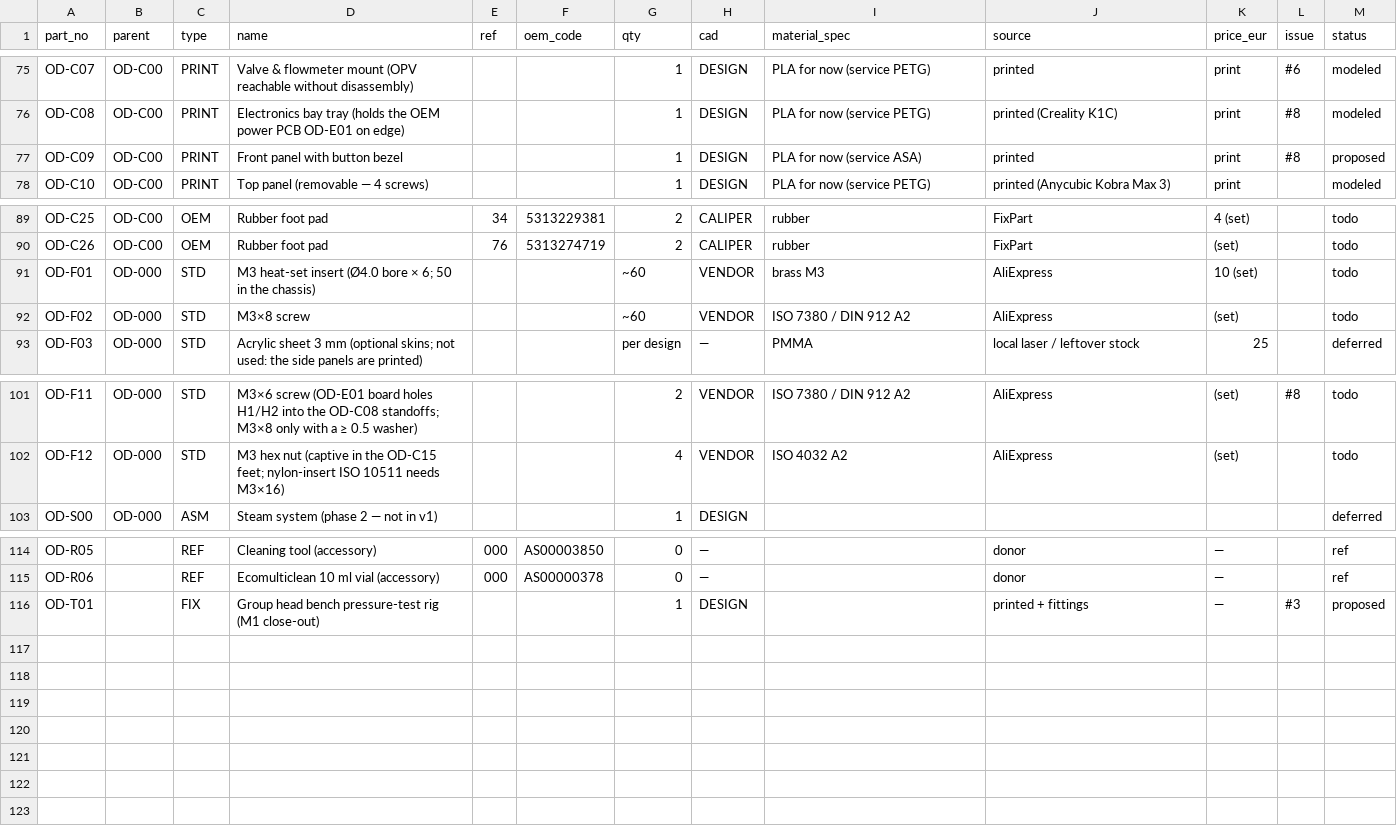
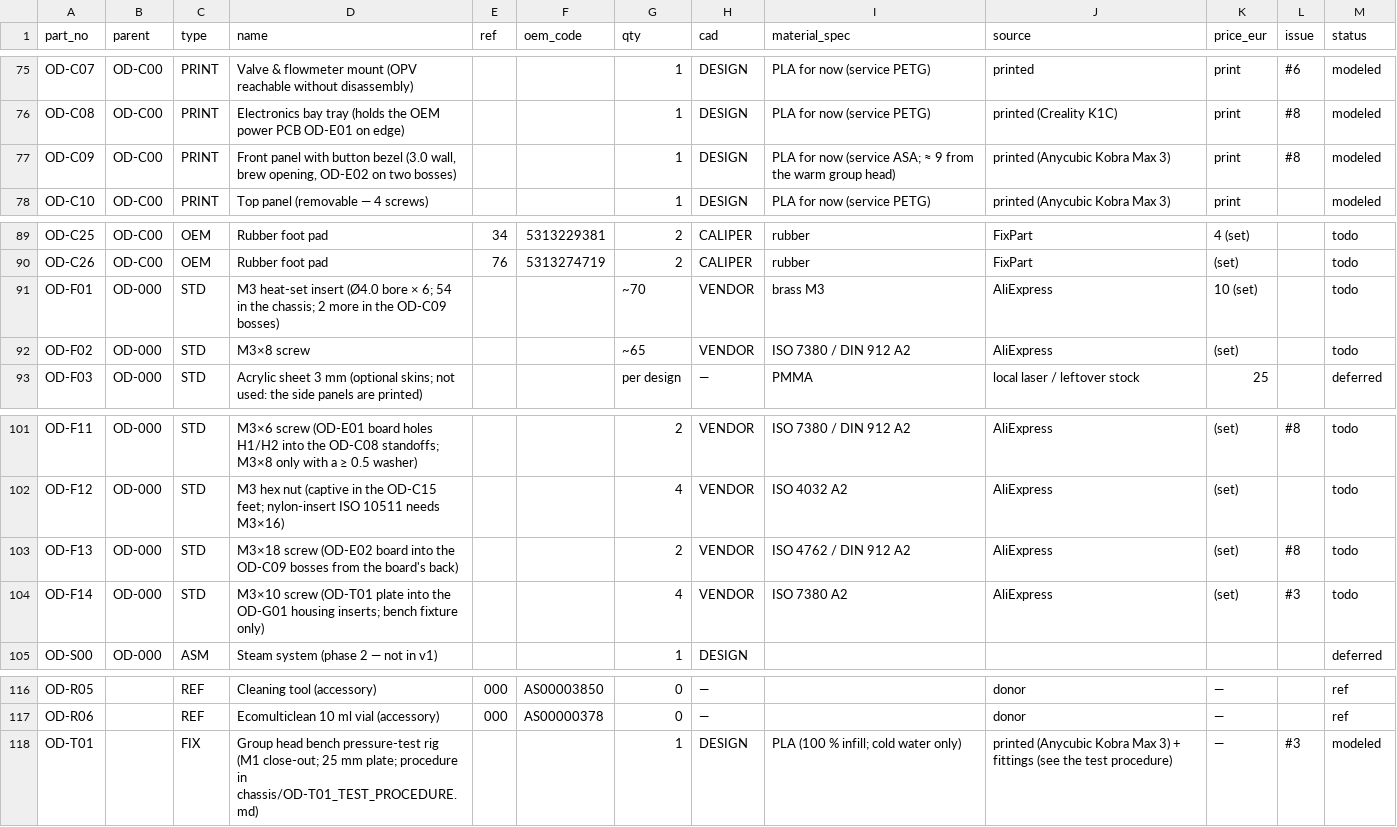
Before and after one commit to mikbalarikan/open-dedica, a CSV file: docs/bom.csv, drawn as a sheet; only a part is shown, gaps mark what is left out.

```diff
--- a/docs/bom.csv
+++ b/docs/bom.csv
@@ -76,3 +76,3 @@ OD-C07,OD-C00,PRINT,Valve & flowmeter mount (OPV reachable without disassembly),
 OD-C08,OD-C00,PRINT,Electronics bay tray (holds the OEM power PCB OD-E01 on edge),,,1,DESIGN,PLA for now (service PETG),printed (Creality K1C),print,#8,modeled
-OD-C09,OD-C00,PRINT,Front panel with button bezel,,,1,DESIGN,PLA for now (service ASA),printed,print,#8,proposed
+OD-C09,OD-C00,PRINT,"Front panel with button bezel (3.0 wall, brew opening, OD-E02 on two bosses)",,,1,DESIGN,PLA for now (service ASA; ≈ 9 from the warm group head),printed (Anycubic Kobra Max 3),print,#8,modeled
 OD-C10,OD-C00,PRINT,Top panel (removable — 4 screws),,,1,DESIGN,PLA for now (service PETG),printed (Anycubic Kobra Max 3),print,,modeled
@@ -90,4 +90,4 @@ OD-C25,OD-C00,OEM,Rubber foot pad,34,5313229381,2,CALIPER,rubber,FixPart,4 (set)
 OD-C26,OD-C00,OEM,Rubber foot pad,76,5313274719,2,CALIPER,rubber,FixPart,(set),,todo
-OD-F01,OD-000,STD,M3 heat-set insert (Ø4.0 bore × 6; 50 in the chassis),,,~60,VENDOR,brass M3,AliExpress,10 (set),,todo
-OD-F02,OD-000,STD,M3×8 screw,,,~60,VENDOR,ISO 7380 / DIN 912 A2,AliExpress,(set),,todo
+OD-F01,OD-000,STD,M3 heat-set insert (Ø4.0 bore × 6; 54 in the chassis; 2 more in the OD-C09 bosses),,,~70,VENDOR,brass M3,AliExpress,10 (set),,todo
+OD-F02,OD-000,STD,M3×8 screw,,,~65,VENDOR,ISO 7380 / DIN 912 A2,AliExpress,(set),,todo
 OD-F03,OD-000,STD,Acrylic sheet 3 mm (optional skins; not used: the side panels are printed),,,per design,—,PMMA,local laser / leftover stock,25,,deferred
@@ -102,2 +102,4 @@ OD-F11,OD-000,STD,M3×6 screw (OD-E01 board holes H1/H2 into the OD-C08 standoff
 OD-F12,OD-000,STD,M3 hex nut (captive in the OD-C15 feet; nylon-insert ISO 10511 needs M3×16),,,4,VENDOR,ISO 4032 A2,AliExpress,(set),,todo
+OD-F13,OD-000,STD,M3×18 screw (OD-E02 board into the OD-C09 bosses from the board's back),,,2,VENDOR,ISO 4762 / DIN 912 A2,AliExpress,(set),#8,todo
+OD-F14,OD-000,STD,M3×10 screw (OD-T01 plate into the OD-G01 housing inserts; bench fixture only),,,4,VENDOR,ISO 7380 A2,AliExpress,(set),#3,todo
 OD-S00,OD-000,ASM,Steam system (phase 2 — not in v1),,,1,DESIGN,,,,,deferred
@@ -115,2 +117,2 @@ OD-R05,,REF,Cleaning tool (accessory),000,AS00003850,0,—,,donor,—,,ref
 OD-R06,,REF,Ecomulticlean 10 ml vial (accessory),000,AS00000378,0,—,,donor,—,,ref
-OD-T01,,FIX,Group head bench pressure-test rig (M1 close-out),,,1,DESIGN,,printed + fittings,—,#3,proposed
+OD-T01,,FIX,Group head bench pressure-test rig (M1 close-out; 25 mm plate; procedure in chassis/OD-T01_TEST_PROCEDURE.md),,,1,DESIGN,PLA (100 % infill; cold water only),printed (Anycubic Kobra Max 3) + fittings (see the test procedure),—,#3,modeled
```
Also changed, not shown: 2 other files.
